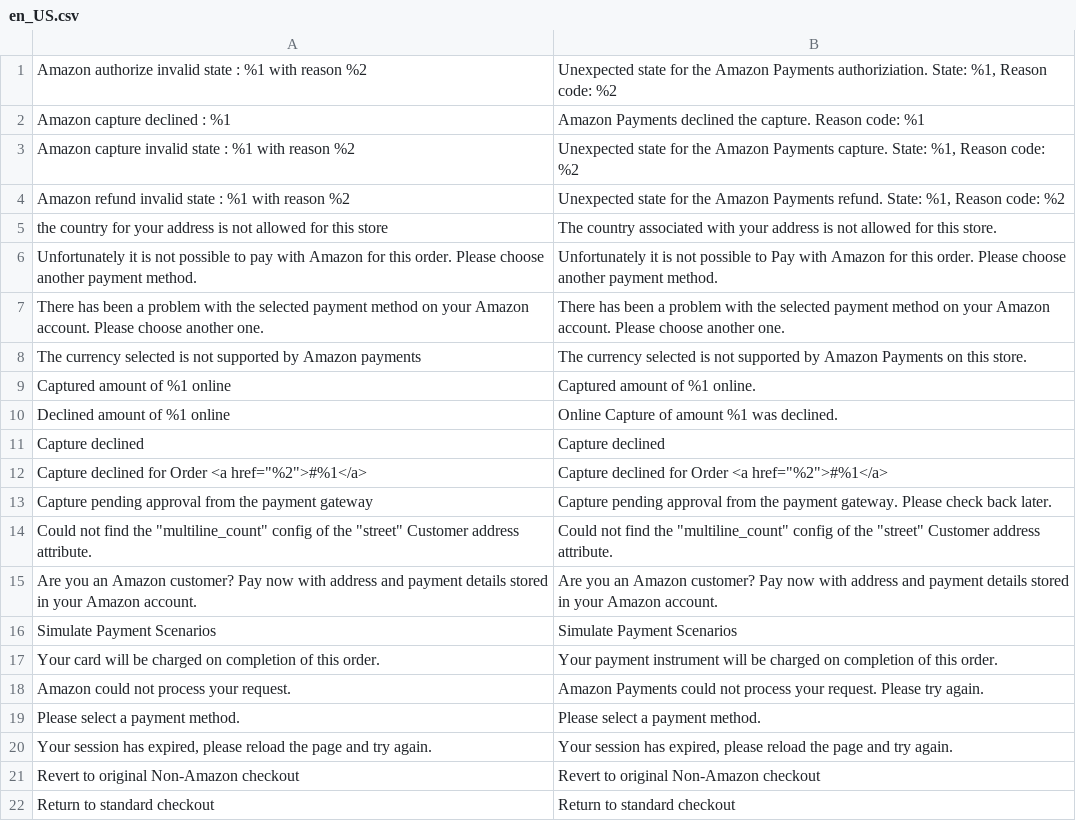
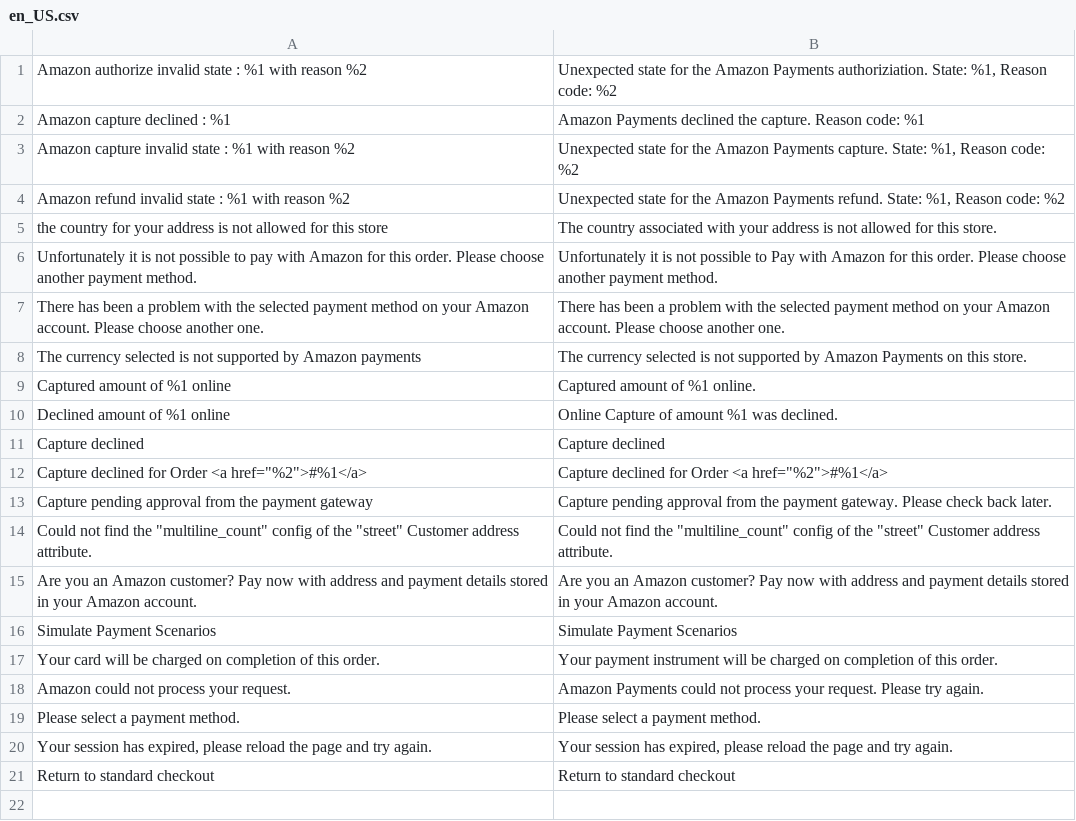
Before and after one commit to amzn/amazon-payments-magento-2-plugin, a CSV file: src/Payment/i18n/en_US.csv, drawn as a sheet.

```diff
--- a/src/Payment/i18n/en_US.csv
+++ b/src/Payment/i18n/en_US.csv
@@ -20,3 +20,2 @@
 "Your session has expired, please reload the page and try again.","Your session has expired, please reload the page and try again."
-"Revert to original Non-Amazon checkout","Revert to original Non-Amazon checkout"
 "Return to standard checkout","Return to standard checkout"
```
Also changed, not shown: 1 other file.
